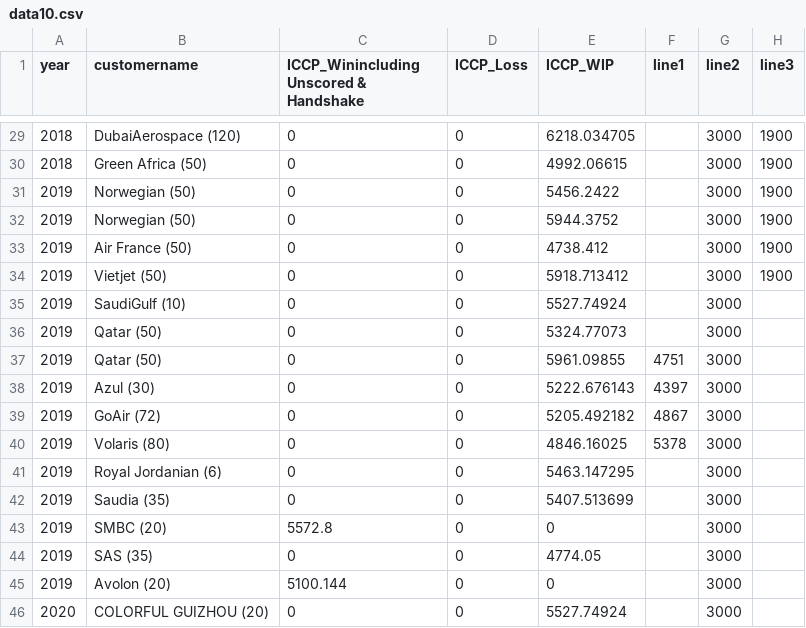
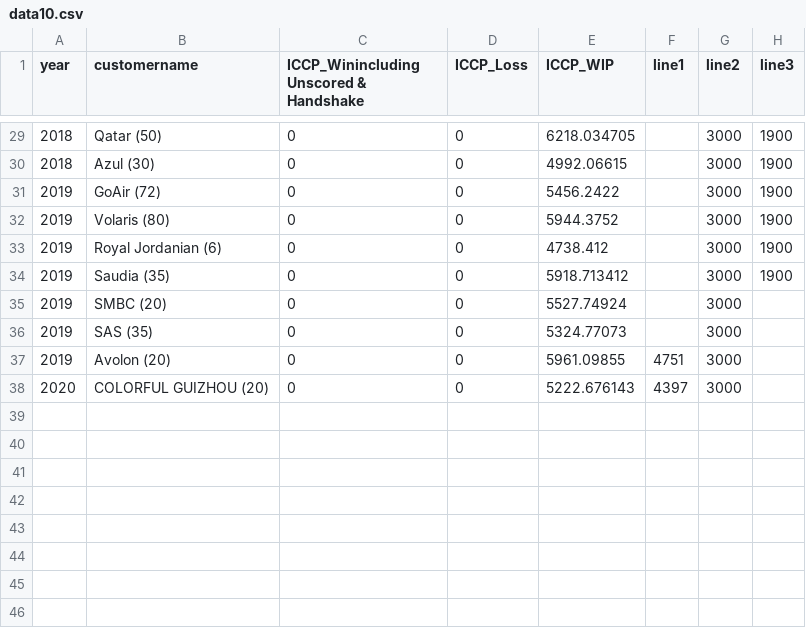
Before and after one commit to sanjukta19/oct19, a CSV file: data10.csv, drawn as a sheet; only a part is shown, gaps mark what is left out; the diff covers the shown part only.

```diff
--- a/data10.csv
+++ b/data10.csv
@@ -29,18 +29,10 @@ year,customername,ICCP_Winincluding Unscored & Handshake,ICCP_Loss,ICCP_WIP,line
-2018,DubaiAerospace (120),0,0,6218.034705,,3000,1900
-2018,Green Africa (50),0,0,4992.06615,,3000,1900
-2019,Norwegian (50),0,0,5456.2422,,3000,1900
-2019,Norwegian (50),0,0,5944.3752,,3000,1900
-2019,Air France (50),0,0,4738.412,,3000,1900
-2019,Vietjet (50),0,0,5918.713412,,3000,1900
-2019,SaudiGulf (10),0,0,5527.74924,,3000,
-2019,Qatar (50),0,0,5324.77073,,3000,
-2019,Qatar (50),0,0,5961.09855,4751,3000,
-2019,Azul (30),0,0,5222.676143,4397,3000,
-2019,GoAir (72),0,0,5205.492182,4867,3000,
-2019,Volaris (80),0,0,4846.16025,5378,3000,
-2019,Royal Jordanian (6),0,0,5463.147295,,3000,
-2019,Saudia (35),0,0,5407.513699,,3000,
-2019,SMBC (20),5572.8,0,0,,3000,
-2019,SAS (35),0,0,4774.05,,3000,
-2019,Avolon (20),5100.144,0,0,,3000,
-2020,COLORFUL GUIZHOU (20),0,0,5527.74924,,3000,
+2018,Qatar (50),0,0,6218.034705,,3000,1900
+2018,Azul (30),0,0,4992.06615,,3000,1900
+2019,GoAir (72),0,0,5456.2422,,3000,1900
+2019,Volaris (80),0,0,5944.3752,,3000,1900
+2019,Royal Jordanian (6),0,0,4738.412,,3000,1900
+2019,Saudia (35),0,0,5918.713412,,3000,1900
+2019,SMBC (20),0,0,5527.74924,,3000,
+2019,SAS (35),0,0,5324.77073,,3000,
+2019,Avolon (20),0,0,5961.09855,4751,3000,
+2020,COLORFUL GUIZHOU (20),0,0,5222.676143,4397,3000,
```
Also changed, not shown: 26 edited cells elsewhere in this file.
